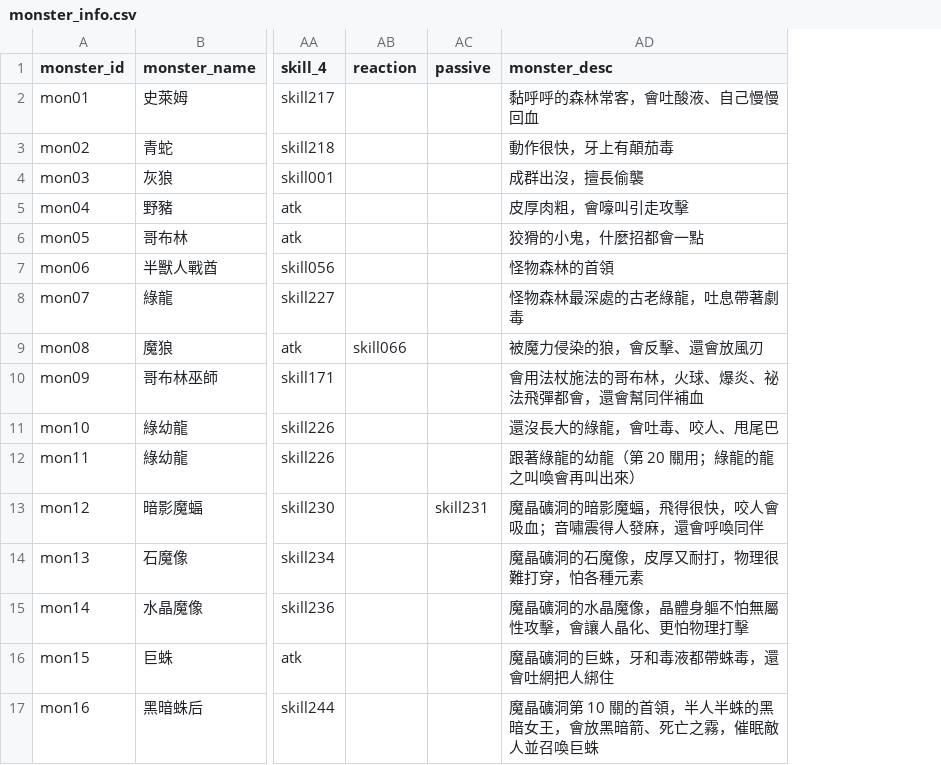
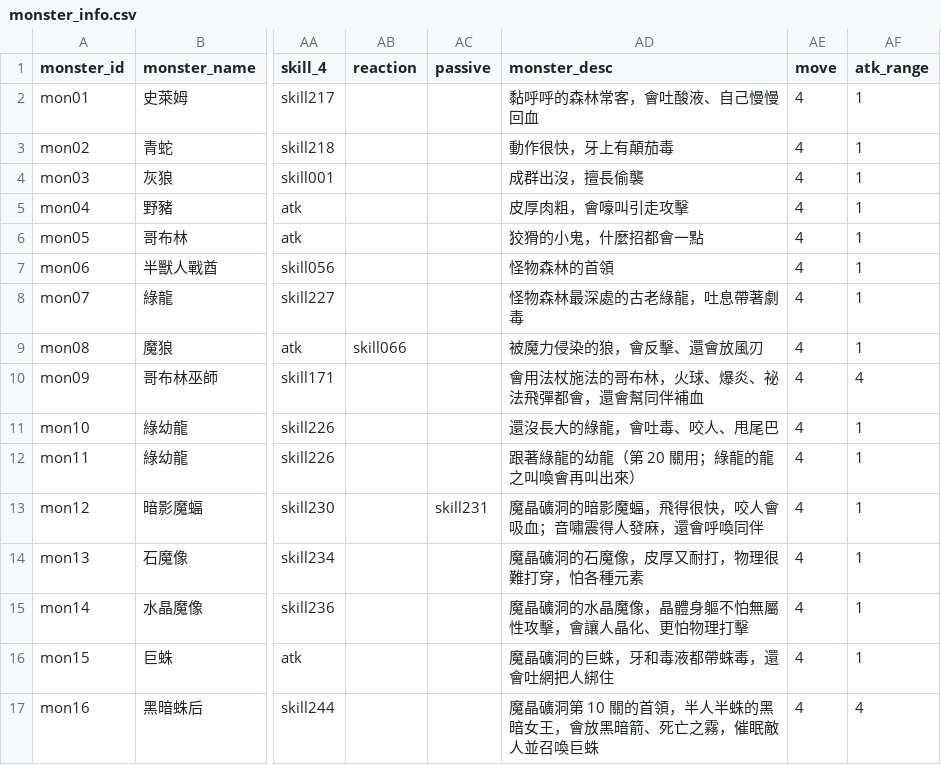
Before and after one commit to minruuwu/bigadventure, a CSV file: assets/data/monster_info.csv, drawn as a sheet; only a part is shown, gaps mark what is left out; the diff names each change by its address in the sheet, - before the commit and + after, or states it on an @@ line.

```diff
--- a/assets/data/monster_info.csv
+++ b/assets/data/monster_info.csv
+column AE (move), rows 2-17: all 4
+column AF (atk_range), rows 2-17: 1 | 1 | 1 | 1 | 1 | 1 | 1 | 1 | 4 | 1 | 1 | 1 | 1 | 1 | 1 | 4
```
Also changed, not shown: assets/data/job_attribute.csv, assets/data/skill_info.csv, 4 other files.
